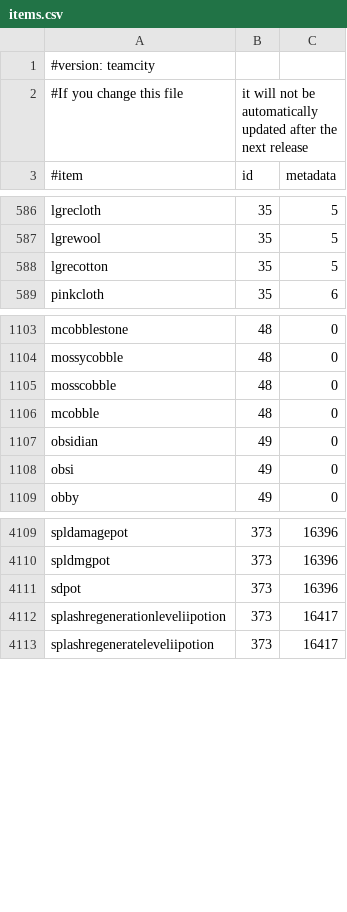
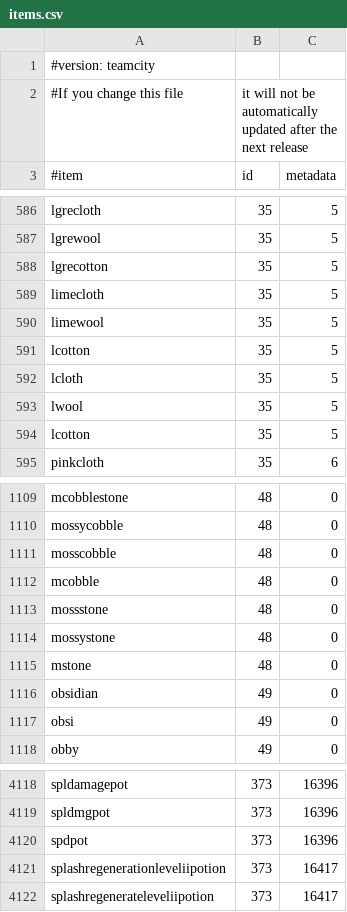
Before and after one commit to SurtursRevenge/EssentialsX, a CSV file: Essentials/src/items.csv, drawn as a sheet; only a part is shown, gaps mark what is left out.

Commit message:
items.csv update with ticket #2559 suggestions
items.csv 2.1_06

```diff
--- a/Essentials/src/items.csv
+++ b/Essentials/src/items.csv
@@ -588,2 +588,8 @@ lgrewool,35,5
 lgrecotton,35,5
+limecloth,35,5
+limewool,35,5
+lcotton,35,5
+lcloth,35,5
+lwool,35,5
+lcotton,35,5
 pinkcloth,35,6
@@ -1106,2 +1112,5 @@ mosscobble,48,0
 mcobble,48,0
+mossstone,48,0
+mossystone,48,0
+mstone,48,0
 obsidian,49,0
@@ -4110,3 +4119,3 @@ spldamagepot,373,16396
 spldmgpot,373,16396
-sdpot,373,16396
+spdpot,373,16396
 splashregenerationleveliipotion,373,16417
```
